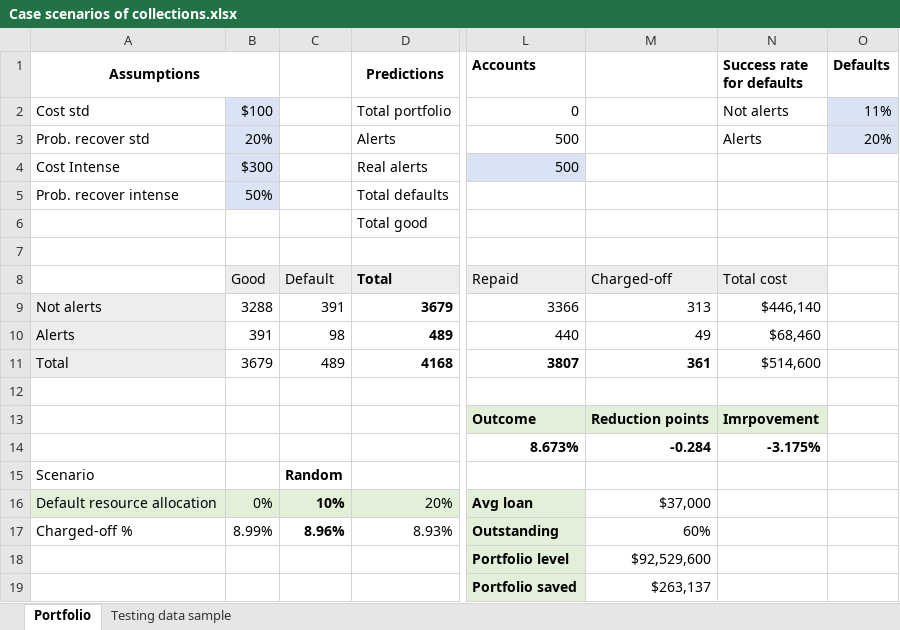
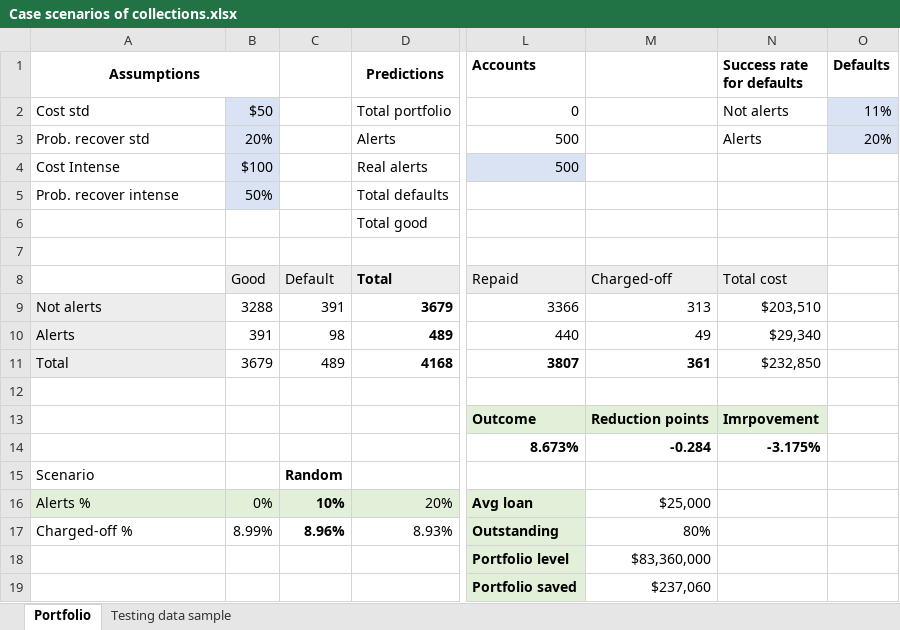
Before and after one commit to kevinmiguel97/Credit-default-model, an Excel workbook: predictions/Case scenarios of collections.xlsx, sheet Portfolio, drawn as a sheet; only a part is shown, gaps mark what is left out; values as stored, in another font and other column widths than the file's, no borders; charts and pictures not drawn; the diff names each change by its address in the sheet, - before the commit and + after, or states it on an @@ line.

```diff
--- a/predictions/Case scenarios of collections.xlsx (sheet Portfolio)
+++ b/predictions/Case scenarios of collections.xlsx (sheet Portfolio)
-B2: $100
+B2: $50
-B4: $300
+B4: $100
-N9 (Success rate for defaults): $446,140
+N9 (Success rate for defaults): $203,510
-N10 (Success rate for defaults): $68,460
+N10 (Success rate for defaults): $29,340
-N11 (Success rate for defaults): $514,600
+N11 (Success rate for defaults): $232,850
-A16 (Assumptions): Default resource allocation
+A16 (Assumptions): Alerts %
-M16: $37,000
+M16: $25,000
-M17: 60%
+M17: 80%
-M18: $92,529,600
+M18: $83,360,000
-M19: $263,137
+M19: $237,060
```
Also changed, not shown: 4 other files.
